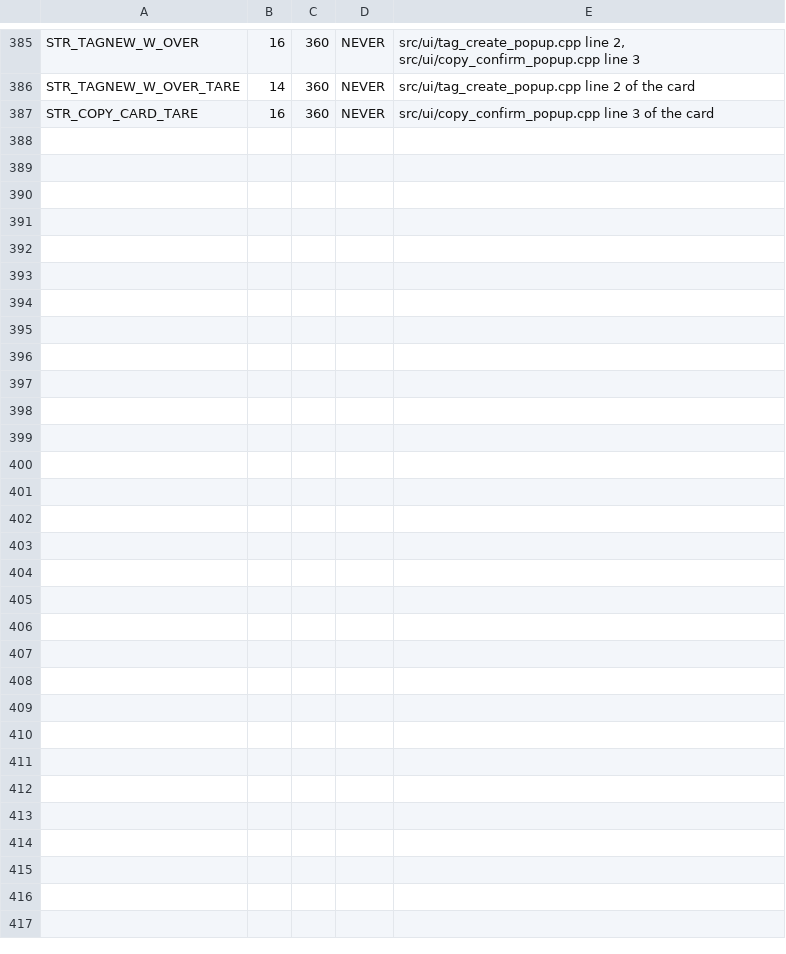
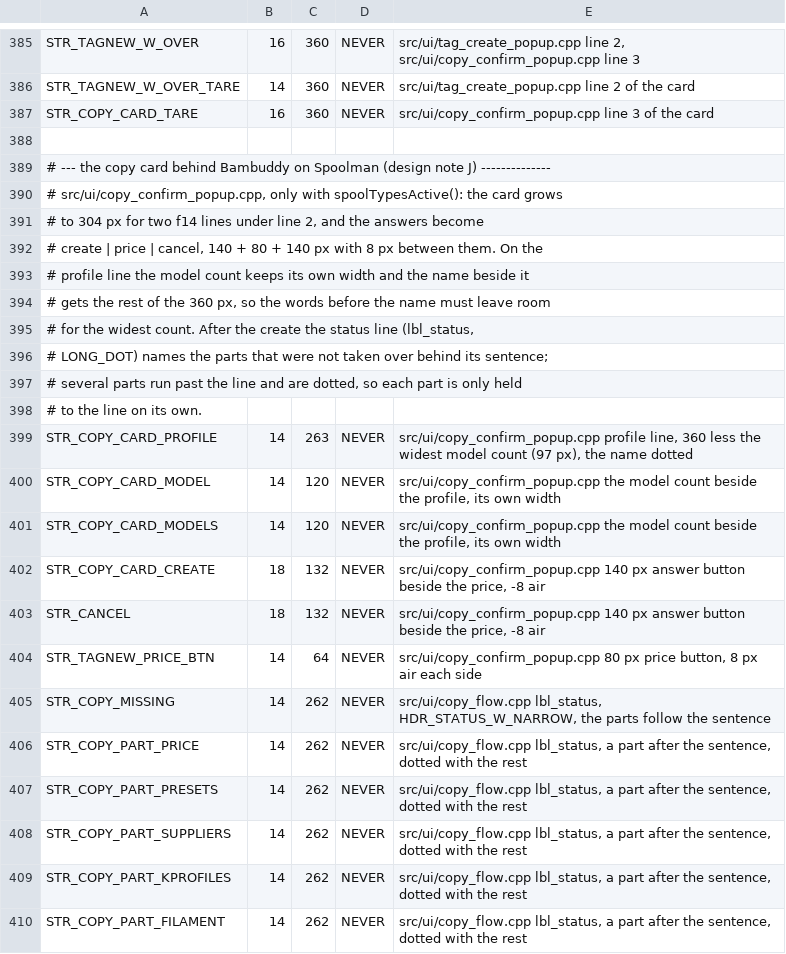
Before and after one commit to Eifel-Joe/SpoolmanScale, a TSV file: tools/ui_budgets.tsv, drawn as a sheet; only a part is shown, gaps mark what is left out.

```diff
--- a/tools/ui_budgets.tsv
+++ b/tools/ui_budgets.tsv
@@ -387 +387,24 @@ STR_TAGNEW_W_OVER_TARE	14	360	NEVER	src/ui/tag_create_popup.cpp line 2 of the ca
 STR_COPY_CARD_TARE	16	360	NEVER	src/ui/copy_confirm_popup.cpp line 3 of the card
+
+# --- the copy card behind Bambuddy on Spoolman (design note J) --------------
+# src/ui/copy_confirm_popup.cpp, only with spoolTypesActive(): the card grows
+# to 304 px for two f14 lines under line 2, and the answers become
+# create | price | cancel, 140 + 80 + 140 px with 8 px between them. On the
+# profile line the model count keeps its own width and the name beside it
+# gets the rest of the 360 px, so the words before the name must leave room
+# for the widest count. After the create the status line (lbl_status,
+# LONG_DOT) names the parts that were not taken over behind its sentence;
+# several parts run past the line and are dotted, so each part is only held
+# to the line on its own.
+STR_COPY_CARD_PROFILE	14	263	NEVER	src/ui/copy_confirm_popup.cpp profile line, 360 less the widest model count (97 px), the name dotted
+STR_COPY_CARD_MODEL	14	120	NEVER	src/ui/copy_confirm_popup.cpp the model count beside the profile, its own width
+STR_COPY_CARD_MODELS	14	120	NEVER	src/ui/copy_confirm_popup.cpp the model count beside the profile, its own width
+STR_COPY_CARD_CREATE	18	132	NEVER	src/ui/copy_confirm_popup.cpp 140 px answer button beside the price, -8 air
+STR_CANCEL	18	132	NEVER	src/ui/copy_confirm_popup.cpp 140 px answer button beside the price, -8 air
+STR_TAGNEW_PRICE_BTN	14	64	NEVER	src/ui/copy_confirm_popup.cpp 80 px price button, 8 px air each side
+STR_COPY_MISSING	14	262	NEVER	src/ui/copy_flow.cpp lbl_status, HDR_STATUS_W_NARROW, the parts follow the sentence
+STR_COPY_PART_PRICE	14	262	NEVER	src/ui/copy_flow.cpp lbl_status, a part after the sentence, dotted with the rest
+STR_COPY_PART_PRESETS	14	262	NEVER	src/ui/copy_flow.cpp lbl_status, a part after the sentence, dotted with the rest
+STR_COPY_PART_SUPPLIERS	14	262	NEVER	src/ui/copy_flow.cpp lbl_status, a part after the sentence, dotted with the rest
+STR_COPY_PART_KPROFILES	14	262	NEVER	src/ui/copy_flow.cpp lbl_status, a part after the sentence, dotted with the rest
+STR_COPY_PART_FILAMENT	14	262	NEVER	src/ui/copy_flow.cpp lbl_status, a part after the sentence, dotted with the rest
```
Also changed, not shown: 5 other files.
